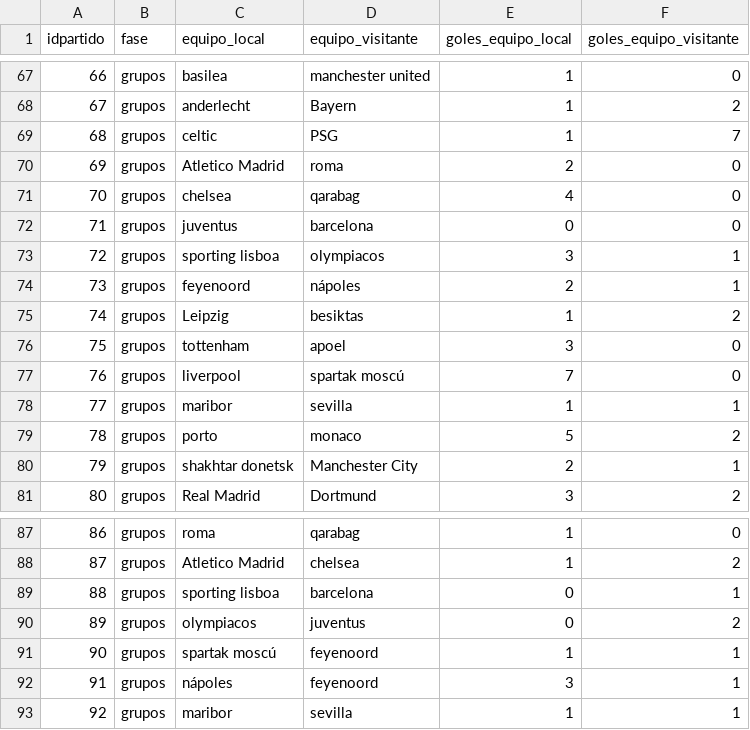
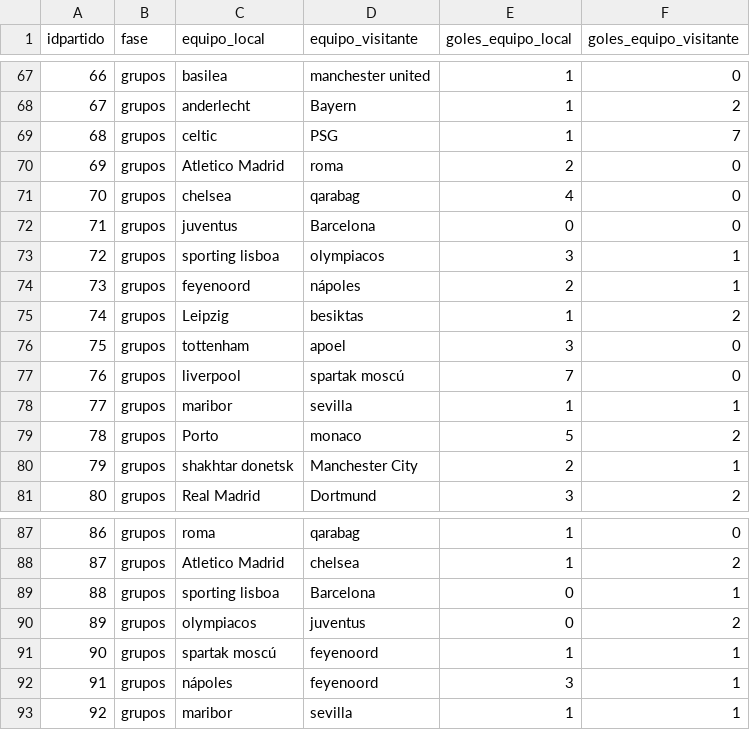
Before and after one commit to joseluis031/Analisis_Datos_db, a CSV file: otros/2017-2018.csv, drawn as a sheet; only a part is shown, gaps mark what is left out; the diff covers the shown part only.

```diff
--- a/otros/2017-2018.csv
+++ b/otros/2017-2018.csv
@@ -71,3 +71,3 @@ idpartido,fase,equipo_local,equipo_visitante,goles_equipo_local,goles_equipo_vis
 70,grupos,chelsea,qarabag,4,0
-71,grupos,juventus,barcelona,0,0
+71,grupos,juventus,Barcelona,0,0
 72,grupos,sporting lisboa,olympiacos,3,1
@@ -78,3 +78,3 @@ idpartido,fase,equipo_local,equipo_visitante,goles_equipo_local,goles_equipo_vis
 77,grupos,maribor,sevilla,1,1
-78,grupos,porto,monaco,5,2
+78,grupos,Porto,monaco,5,2
 79,grupos,shakhtar donetsk,Manchester City,2,1
@@ -88,3 +88,3 @@ idpartido,fase,equipo_local,equipo_visitante,goles_equipo_local,goles_equipo_vis
 87,grupos,Atletico Madrid,chelsea,1,2
-88,grupos,sporting lisboa,barcelona,0,1
+88,grupos,sporting lisboa,Barcelona,0,1
 89,grupos,olympiacos,juventus,0,2
```
Also changed, not shown: 14 edited cells elsewhere in this file, otros/2018-2019.csv, 1 other file.
